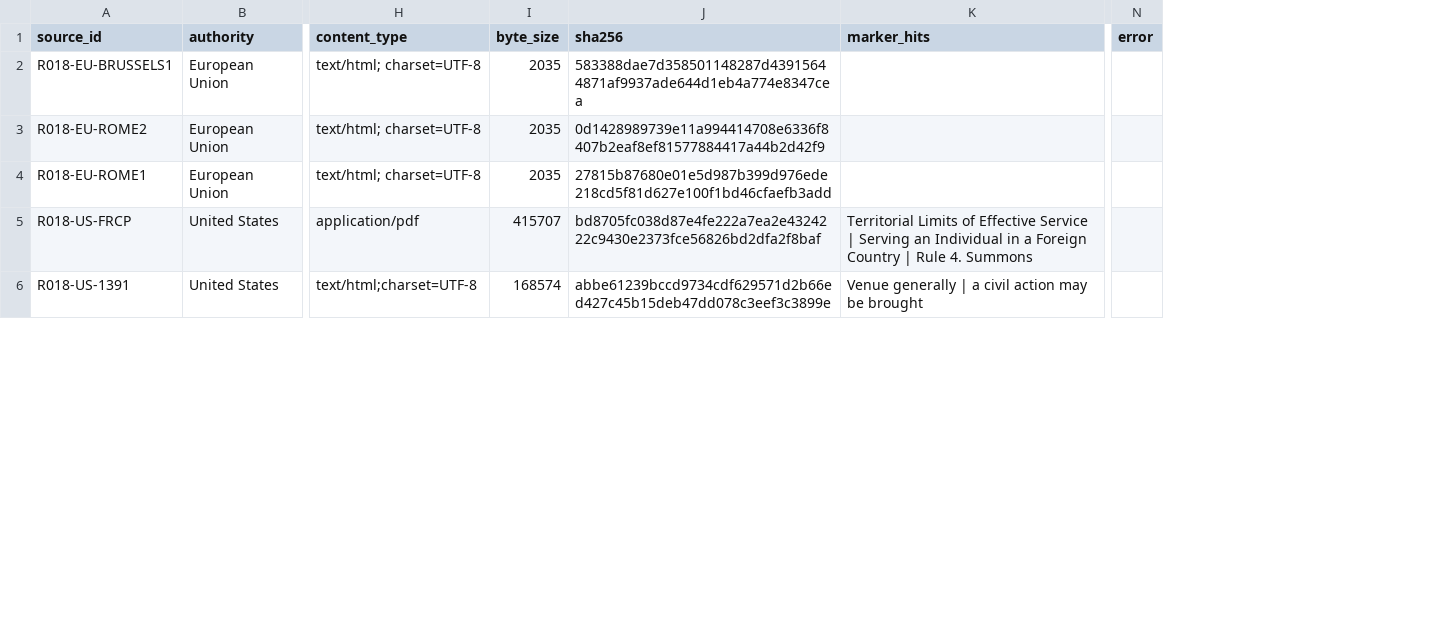
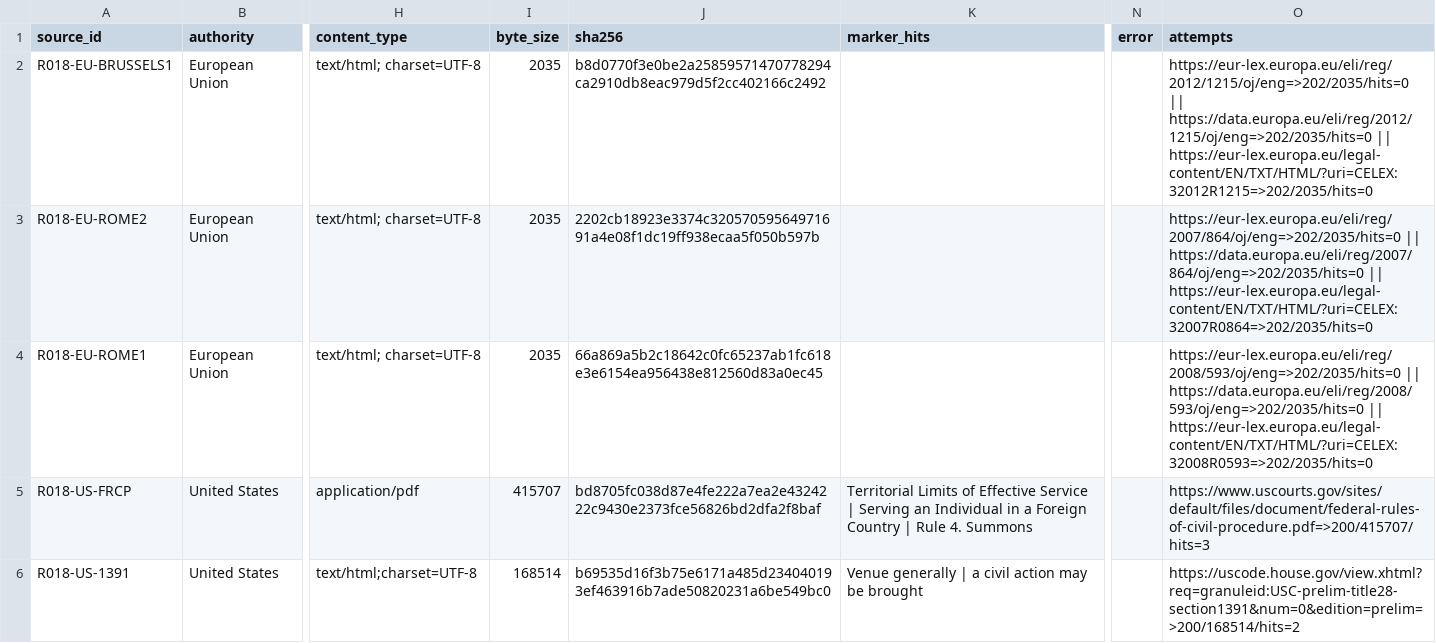
Before and after one commit to fatihekler/ai-laws, a CSV file: 78_CROSS_BORDER/source_acquisition/AI-LAWS-R018_SOURCE_ACQUISITION_RESULTS_2026-09-14.csv, drawn as a sheet; only a part is shown, gaps mark what is left out; the diff covers the shown part only; the diff names each change by its address in the sheet, - before the commit and + after, or states it on an @@ line.

Commit message:
source(r018): verify cross-border legal sources

```diff
--- a/78_CROSS_BORDER/source_acquisition/AI-LAWS-R018_SOURCE_ACQUISITION_RESULTS_2026-09-14.csv
+++ b/78_CROSS_BORDER/source_acquisition/AI-LAWS-R018_SOURCE_ACQUISITION_RESULTS_2026-09-14.csv
+column O (attempts), rows 2-6: https://eur-lex.europa.eu/eli/reg/2012/1215/oj/eng=>202/2035/hits=0 || https://data.europa.eu/eli/reg/2012/1215/oj/eng=>202/2035/hits=0 || https://eur-lex.europa.eu/legal-content/EN/TXT/HTML/?uri=CELEX:32012R1215=>202/2035/hits=0 | https://eur-lex.europa.eu/eli/reg/2007/864/oj/eng=>202/2035/hits=0 || https://data.europa.eu/eli/reg/2007/864/oj/eng=>202/2035/hits=0 || https://eur-lex.europa.eu/legal-content/EN/TXT/HTML/?uri=CELEX:32007R0864=>202/2035/hits=0 | https://eur-lex.europa.eu/eli/reg/2008/593/oj/eng=>202/2035/hits=0 || https://data.europa.eu/eli/reg/2008/593/oj/eng=>202/2035/hits=0 || https://eur-lex.europa.eu/legal-content/EN/TXT/HTML/?uri=CELEX:32008R0593=>202/2035/hits=0 | https://www.uscourts.gov/sites/default/files/document/federal-rules-of-civil-procedure.pdf=>200/415707/hits=3 | https://uscode.house.gov/view.xhtml?req=granuleid:USC-prelim-title28-section1391&num=0&edition=prelim=>200/168514/hits=2
-J2 (sha256): 583388dae7d358501148287d43915644871af9937ade644d1eb4a774e8347cea
+J2 (sha256): b8d0770f3e0be2a25859571470778294ca2910db8eac979d5f2cc402166c2492
-J3 (sha256): 0d1428989739e11a994414708e6336f8407b2eaf8ef81577884417a44b2d42f9
+J3 (sha256): 2202cb18923e3374c32057059564971691a4e08f1dc19ff938ecaa5f050b597b
-J4 (sha256): 27815b87680e01e5d987b399d976ede218cd5f81d627e100f1bd46cfaefb3add
+J4 (sha256): 66a869a5b2c18642c0fc65237ab1fc618e3e6154ea956438e812560d83a0ec45
-I6 (byte_size): 168574
+I6 (byte_size): 168514
-J6 (sha256): abbe61239bccd9734cdf629571d2b66ed427c45b15deb47dd078c3eef3c3899e
+J6 (sha256): b69535d16f3b75e6171a485d234040193ef463916b7ade50820231a6be549bc0
```
Also changed, not shown: 3 added rows and 3 edited cells elsewhere in this file.
